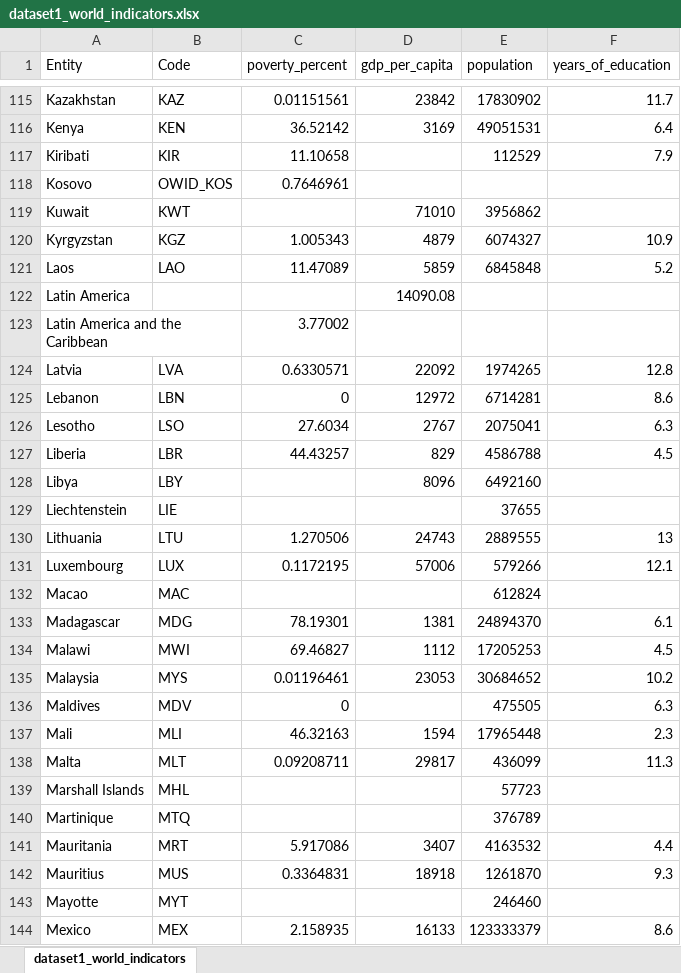
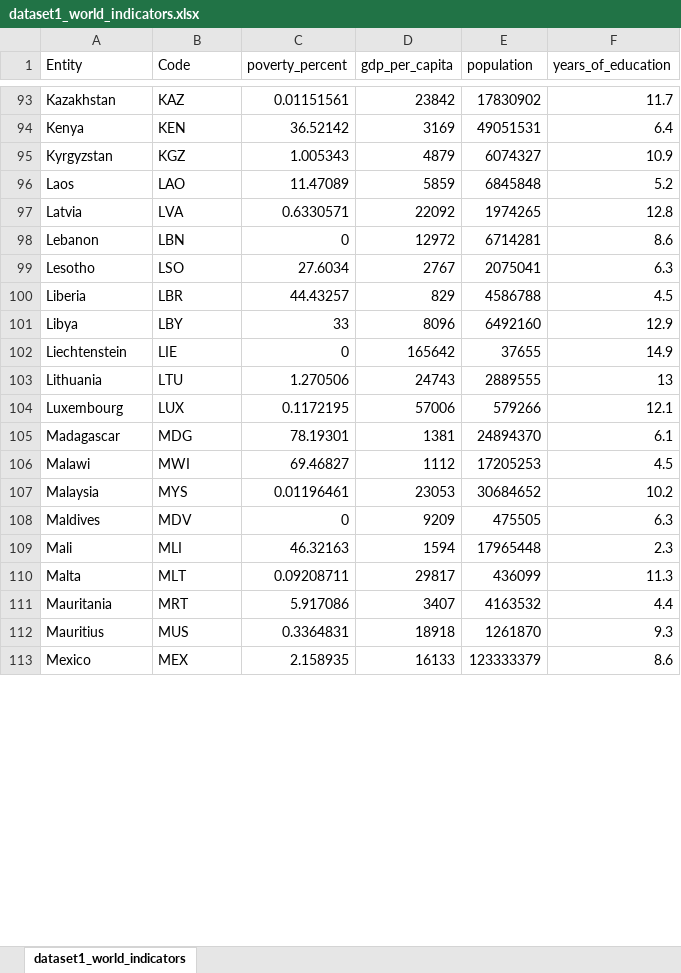
Before and after one commit to stevenjimbus/ProyectoBigData, an Excel workbook: data/dataset1_world_indicators.xlsx, sheet dataset1_world_indicators, drawn as a sheet; only a part is shown, gaps mark what is left out; values as stored, in another font and other column widths than the file's, no borders; conditional formats not drawn; removed rows and columns are numbered as before the commit, all else as after; the diff covers the shown part only; the diff names each change by its address in the sheet, - before the commit and + after, or states it on an @@ line.

```diff
--- a/data/dataset1_world_indicators.xlsx (sheet dataset1_world_indicators)
+++ b/data/dataset1_world_indicators.xlsx (sheet dataset1_world_indicators)
-row 117: Kiribati | KIR | 11.10658 |  | 112529 | 7.9
-row 118: Kosovo | OWID_KOS | 0.7646961
-row 119: Kuwait | KWT |  | 71010 | 3956862
-row 122: Latin America |  |  | 14090.08
-row 123: Latin America and the Caribbean |  | 3.77002
-C101 (poverty_percent): (empty)
+C101 (poverty_percent): 33
-F101 (years_of_education): (empty)
+F101 (years_of_education): 12.9
-C102 (poverty_percent): (empty)
+C102 (poverty_percent): 0
-D102 (gdp_per_capita): (empty)
+D102 (gdp_per_capita): 165642
-F102 (years_of_education): (empty)
+F102 (years_of_education): 14.9
-row 132: Macao | MAC |  |  | 612824
-D108 (gdp_per_capita): (empty)
+D108 (gdp_per_capita): 9209
-row 139: Marshall Islands | MHL |  |  | 57723
-row 140: Martinique | MTQ |  |  | 376789
-row 143: Mayotte | MYT |  |  | 246460
```
Also changed, not shown: 55 added rows, 50 removed rows, 7 moved rows and 95 edited cells elsewhere in this sheet, 2 other files.
